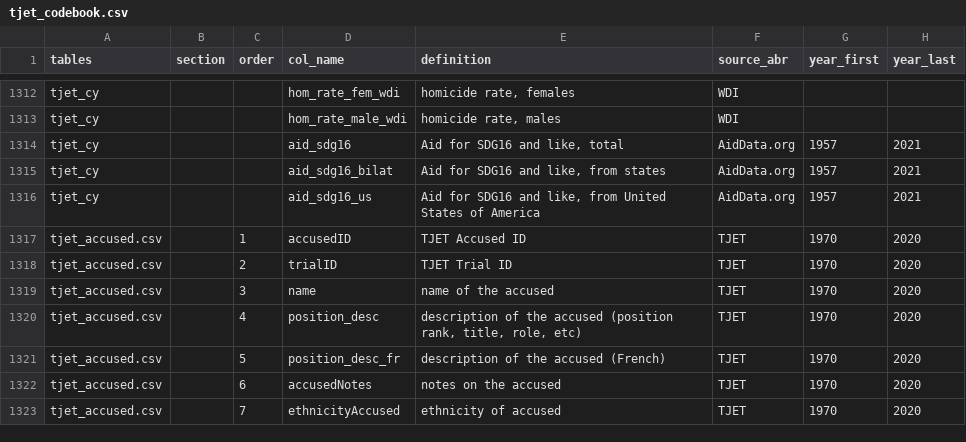
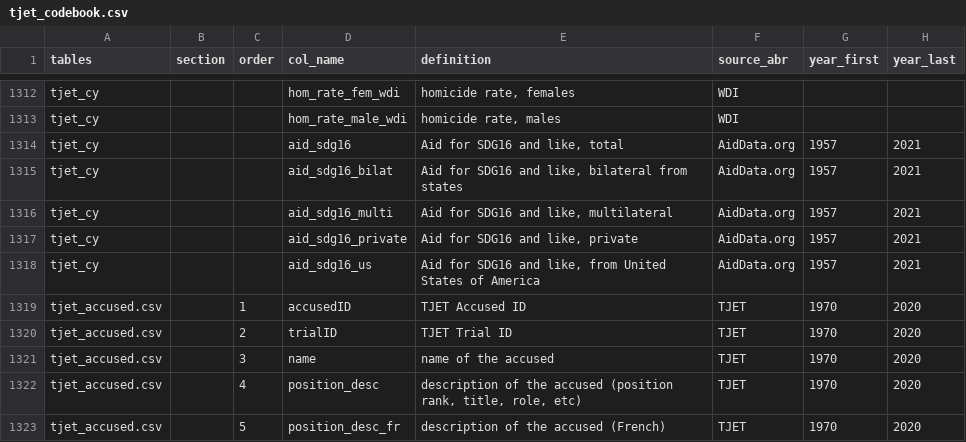
Before and after one commit to tjetdata/tjet-db, a CSV file: data/tjet_codebook.csv, drawn as a sheet; only a part is shown, gaps mark what is left out; the shorter side is filled out with more unchanged rows.

```diff
--- a/data/tjet_codebook.csv
+++ b/data/tjet_codebook.csv
@@ -1314,3 +1314,5 @@ tjet_cy,,,hom_rate_male_wdi,"homicide rate, males",WDI,,
 tjet_cy,,,aid_sdg16,"Aid for SDG16 and like, total",AidData.org,1957,2021
-tjet_cy,,,aid_sdg16_bilat,"Aid for SDG16 and like, from states",AidData.org,1957,2021
+tjet_cy,,,aid_sdg16_bilat,"Aid for SDG16 and like, bilateral from states",AidData.org,1957,2021
+tjet_cy,,,aid_sdg16_multi,"Aid for SDG16 and like, multilateral",AidData.org,1957,2021
+tjet_cy,,,aid_sdg16_private,"Aid for SDG16 and like, private",AidData.org,1957,2021
 tjet_cy,,,aid_sdg16_us,"Aid for SDG16 and like, from United States of America",AidData.org,1957,2021
```
Also changed, not shown: tjet_datasets/tjet_codebook_analyses.csv, 1 other file.
